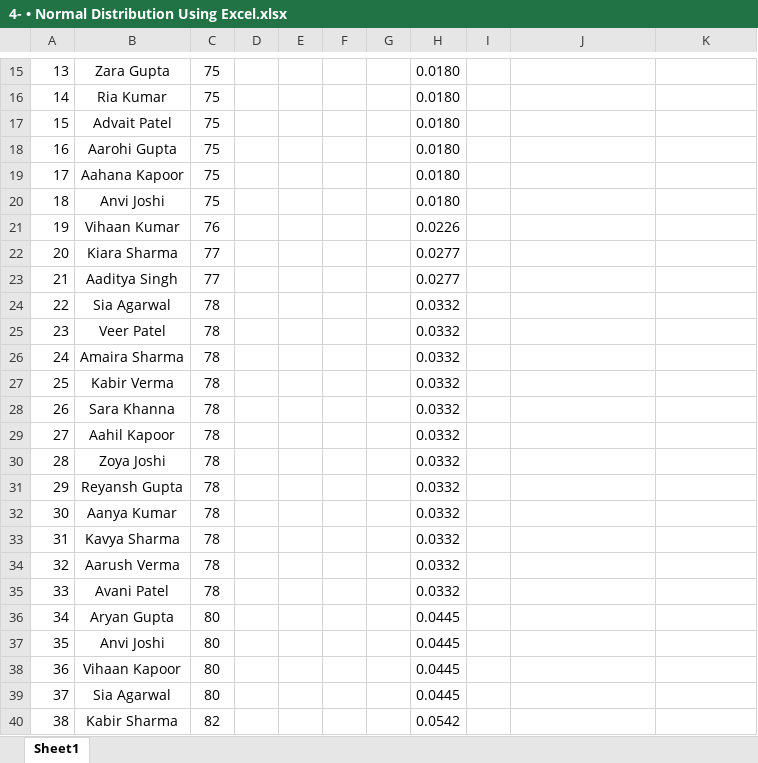
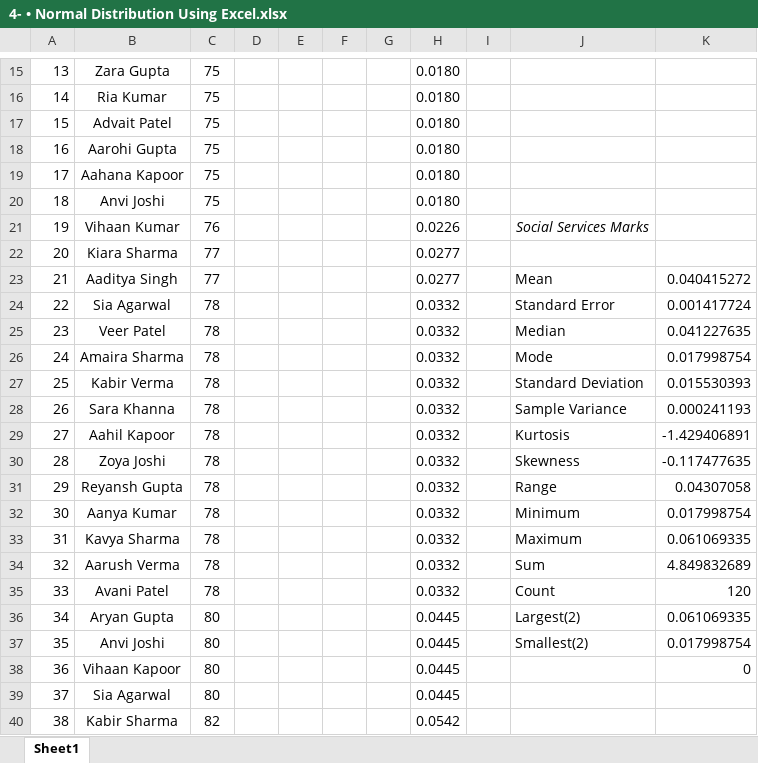
Before and after one commit to abhiwavhal/Tops_Technologies, an Excel workbook: 4- • Normal Distribution Using Excel.xlsx, sheet Sheet1, drawn as a sheet; only a part is shown, gaps mark what is left out; values as stored, in another font and other column widths than the file's, no borders; charts and pictures not drawn; the diff covers the shown part only; the diff names each change by its address in the sheet, - before the commit and + after, or states it on an @@ line.

```diff
--- a/4- • Normal Distribution Using Excel.xlsx (sheet Sheet1)
+++ b/4- • Normal Distribution Using Excel.xlsx (sheet Sheet1)
-J21: (empty)
+J21: Social Services Marks
-J23: (empty)
+J23: Mean
-K23: (empty)
+K23: 0.040415272
-J24: (empty)
+J24: Standard Error
-K24: (empty)
+K24: 0.001417724
-J25: (empty)
+J25: Median
-K25: (empty)
+K25: 0.041227635
-J26: (empty)
+J26: Mode
-K26: (empty)
+K26: 0.017998754
-J27: (empty)
+J27: Standard Deviation
-K27: (empty)
+K27: 0.015530393
-J28: (empty)
+J28: Sample Variance
-K28: (empty)
+K28: 0.000241193
-J29: (empty)
+J29: Kurtosis
-K29: (empty)
+K29: -1.429406891
-J30: (empty)
+J30: Skewness
-K30: (empty)
+K30: -0.117477635
-J31: (empty)
+J31: Range
-K31: (empty)
+K31: 0.04307058
-J32: (empty)
+J32: Minimum
-K32: (empty)
+K32: 0.017998754
-J33: (empty)
+J33: Maximum
-K33: (empty)
+K33: 0.061069335
-J34: (empty)
+J34: Sum
-K34: (empty)
+K34: 4.849832689
-J35: (empty)
+J35: Count
-K35: (empty)
+K35: 120
-J36: (empty)
+J36: Largest(2)
-K36: (empty)
+K36: 0.061069335
-J37: (empty)
+J37: Smallest(2)
-K37: (empty)
+K37: 0.017998754
-K38: (empty)
+K38: 0
```
Also changed, not shown: 2 edited cells elsewhere in this sheet, charts or pictures, 1- • Calculate Frequency Distribution in Excel.xlsx, 2- • Correlation Matrix Using Excel.xlsx, 2 other files.
